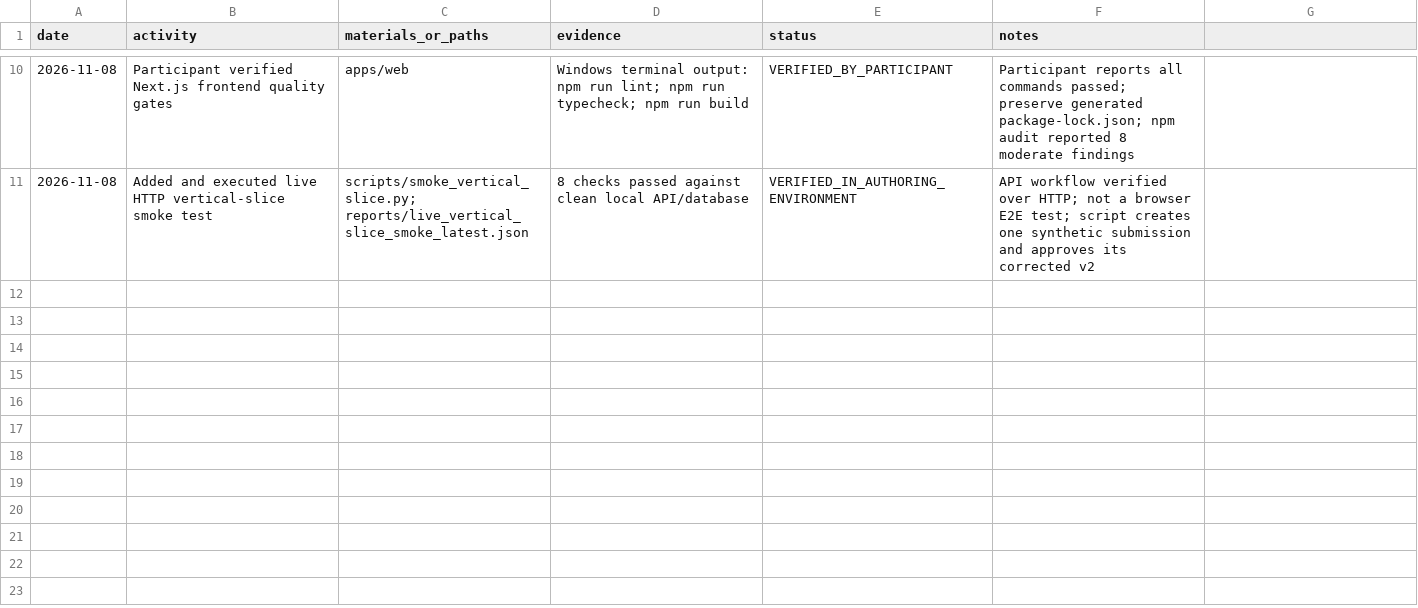
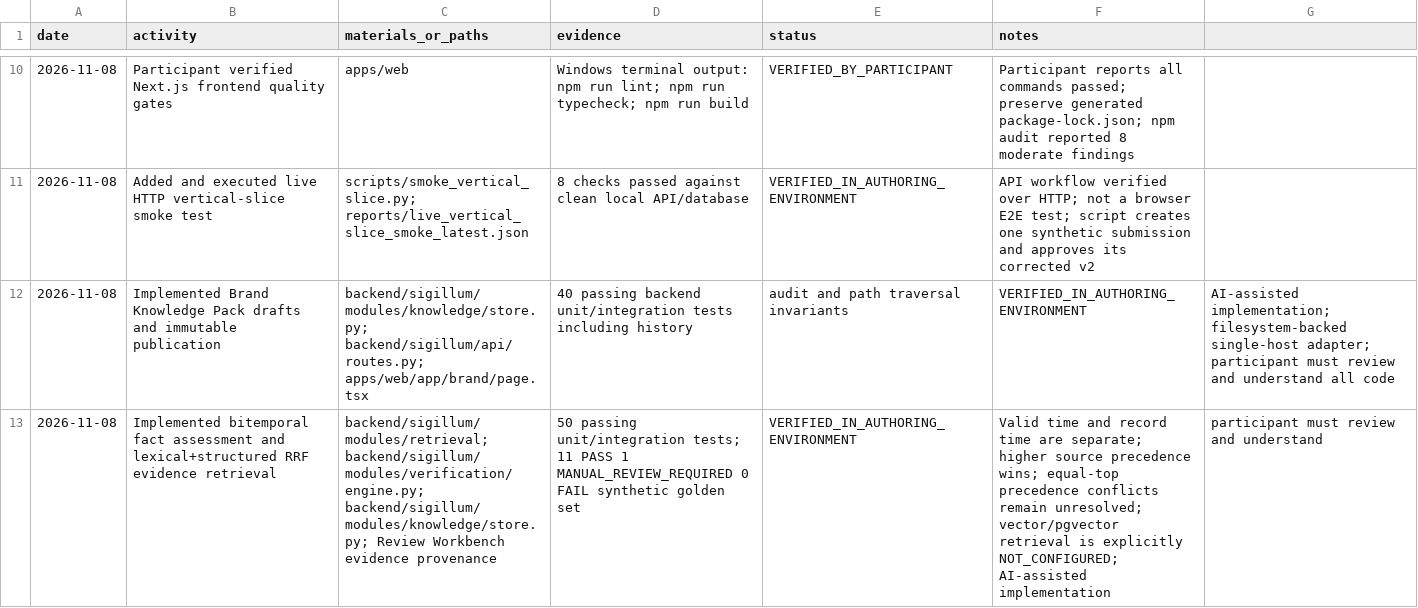
Before and after one commit to iamdcoder/INKLOOM-SIGILLUM-, a CSV file: docs/governance/BUILD_ACTIVITY_LOG.csv, drawn as a sheet; only a part is shown, gaps mark what is left out; the diff names each change by its address in the sheet, - before the commit and + after, or states it on an @@ line.

```diff
--- a/docs/governance/BUILD_ACTIVITY_LOG.csv
+++ b/docs/governance/BUILD_ACTIVITY_LOG.csv
+row 12: 2026-11-08 | Implemented Brand Knowledge Pack drafts and immutable publication | backend/sigillum/modules/knowledge/store.py; backend/sigillum/api/routes.py; apps/web/app/brand/page.tsx | 40 passing backend unit/integration tests including history | audit and path traversal invariants | VERIFIED_IN_AUTHORING_ENVIRONMENT | AI-assisted implementation; filesystem-backed single-host adapter; participant must review and understand all code
+row 13: 2026-11-08 | Implemented bitemporal fact assessment and lexical+structured RRF evidence retrieval | backend/sigillum/modules/retrieval; backend/sigillum/modules/verification/engine.py; backend/sigillum/modules/knowledge/store.py; Review Workbench evidence provenance | 50 passing unit/integration tests; 11 PASS 1 MANUAL_REVIEW_REQUIRED 0 FAIL synthetic golden set | VERIFIED_IN_AUTHORING_ENVIRONMENT | Valid time and record time are separate; higher source precedence wins; equal-top precedence conflicts remain unresolved; vector/pgvector retrieval is explicitly NOT_CONFIGURED; AI-assisted implementation | participant must review and understand
```
Also changed, not shown: docs/requirements/requirements.csv, 32 other files.
